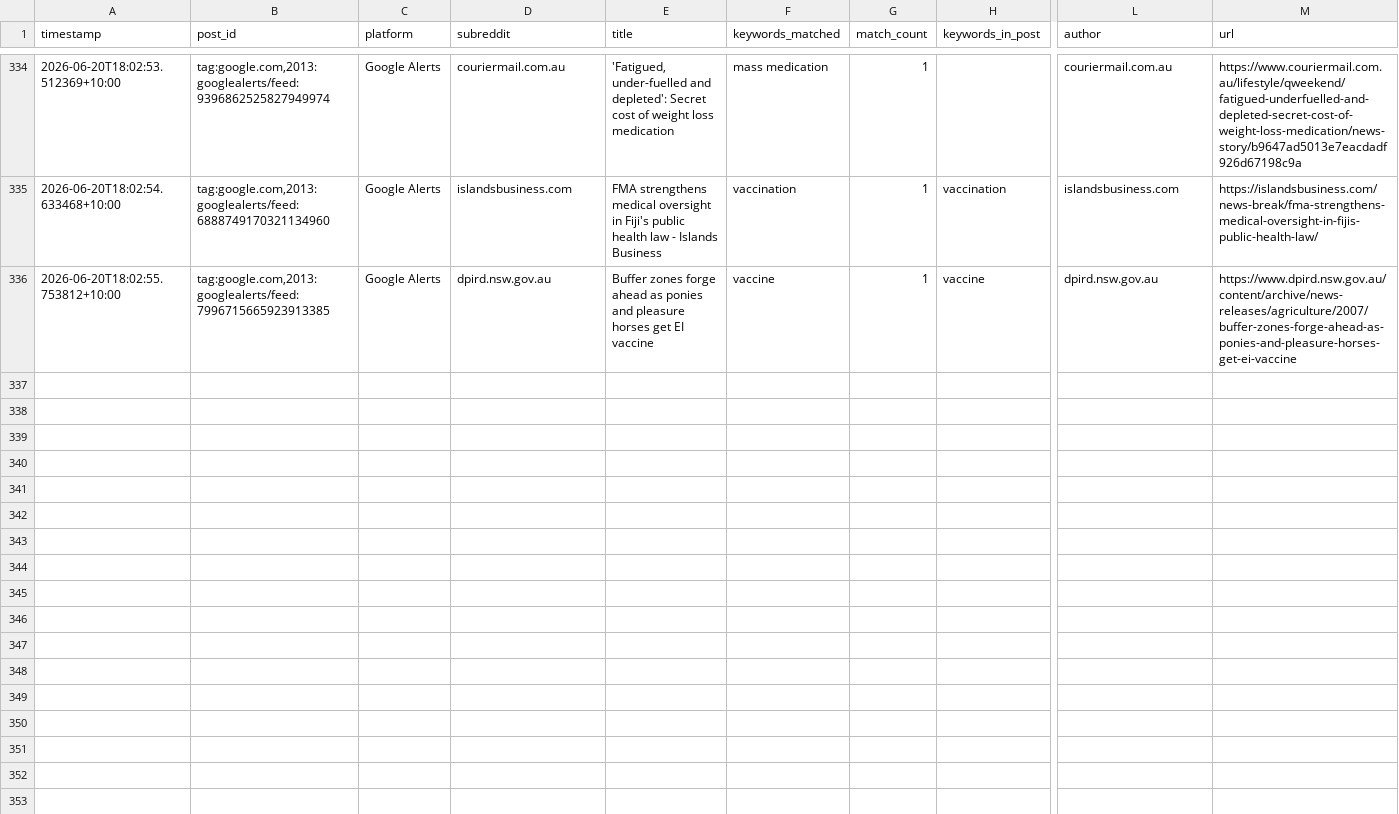
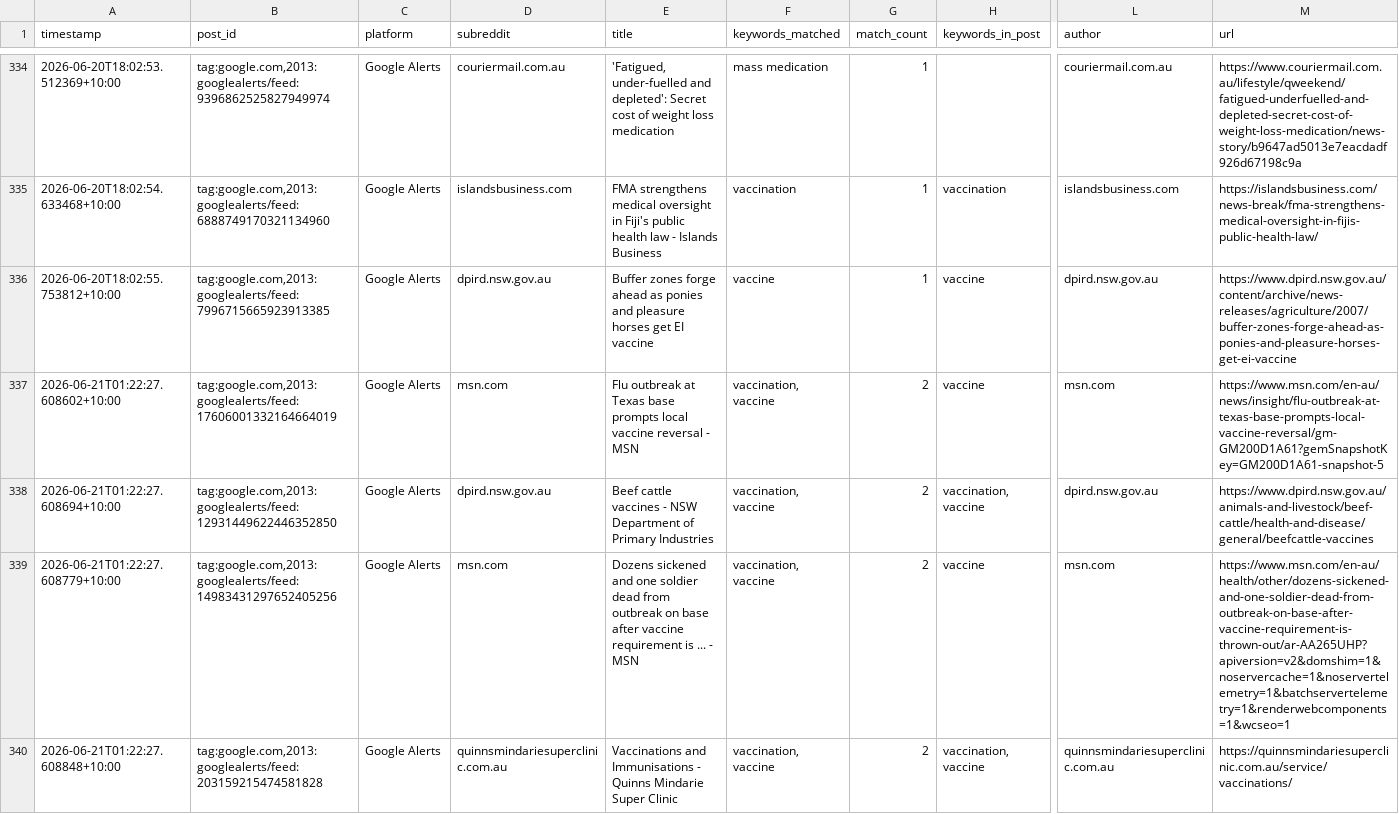
Before and after one commit to EP04/disinformation-tracker, a CSV file: google_alerts_results_all.csv, drawn as a sheet; only a part is shown, gaps mark what is left out; rows hold the shown columns only; the diff covers the shown part only; the diff names each change by its address in the sheet, - before the commit and + after, or states it on an @@ line.

```diff
--- a/google_alerts_results_all.csv
+++ b/google_alerts_results_all.csv
+row 337: 2026-06-21T01:22:27.608602+10:00 | tag:google.com,2013:googlealerts/feed:17606001332164664019 | Google Alerts | msn.com | Flu outbreak at Texas base prompts local vaccine reversal - MSN | vaccination, vaccine | 2 | vaccine | msn.com | https://www.msn.com/en-au/news/insight/flu-outbreak-at-texas-base-prompts-local-vaccine-reversal/gm-GM200D1A61?gemSnapshotKey=GM200D1A61-snapshot-5
+row 338: 2026-06-21T01:22:27.608694+10:00 | tag:google.com,2013:googlealerts/feed:12931449622446352850 | Google Alerts | dpird.nsw.gov.au | Beef cattle vaccines - NSW Department of Primary Industries | vaccination, vaccine | 2 | vaccination, vaccine | dpird.nsw.gov.au | https://www.dpird.nsw.gov.au/animals-and-livestock/beef-cattle/health-and-disease/general/beefcattle-vaccines
+row 339: 2026-06-21T01:22:27.608779+10:00 | tag:google.com,2013:googlealerts/feed:14983431297652405256 | Google Alerts | msn.com | Dozens sickened and one soldier dead from outbreak on base after vaccine requirement is ... - MSN | vaccination, vaccine | 2 | vaccine | msn.com | https://www.msn.com/en-au/health/other/dozens-sickened-and-one-soldier-dead-from-outbreak-on-base-after-vaccine-requirement-is-thrown-out/ar-AA265UHP?apiversion=v2&domshim=1&noservercache=1&noservertelemetry=1&batchservertelemetry=1&renderwebcomponents=1&wcseo=1
+row 340: 2026-06-21T01:22:27.608848+10:00 | tag:google.com,2013:googlealerts/feed:203159215474581828 | Google Alerts | quinnsmindariesuperclinic.com.au | Vaccinations and Immunisations - Quinns Mindarie Super Clinic | vaccination, vaccine | 2 | vaccination, vaccine | quinnsmindariesuperclinic.com.au | https://quinnsmindariesuperclinic.com.au/service/vaccinations/
```
Also changed, not shown: 3 added rows elsewhere in this file, 1 other file.
